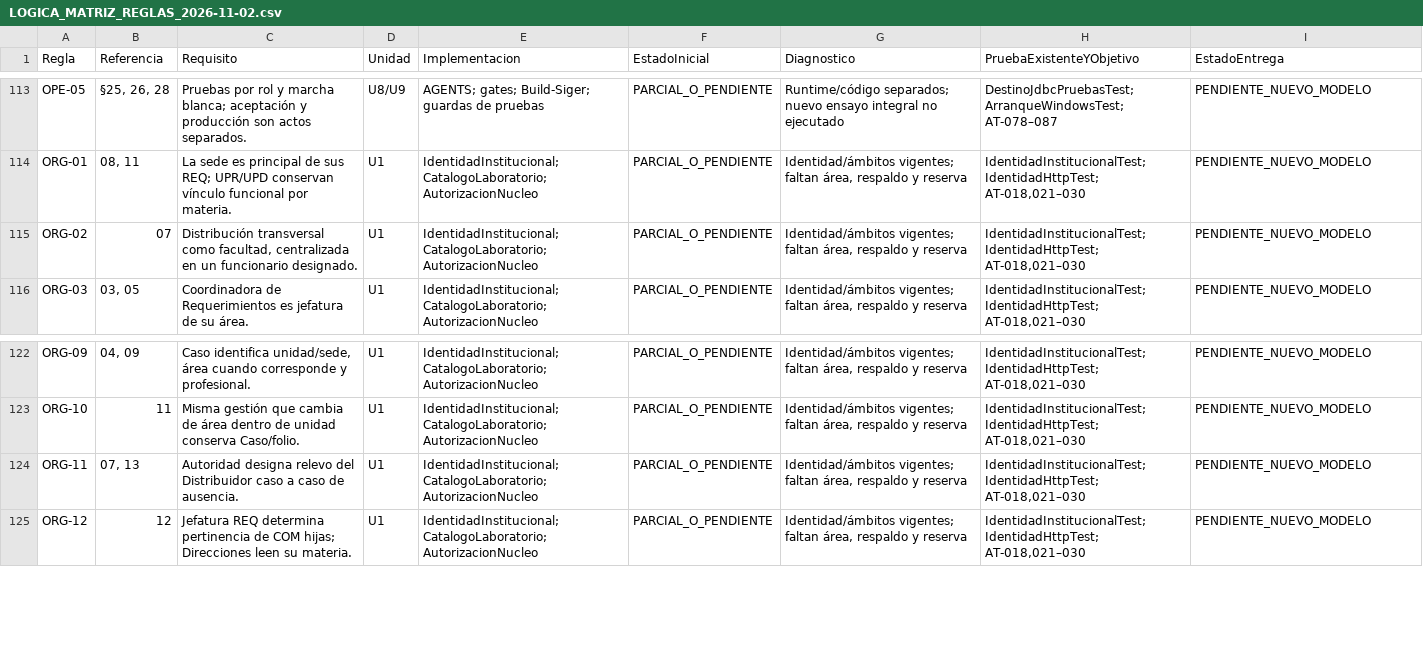
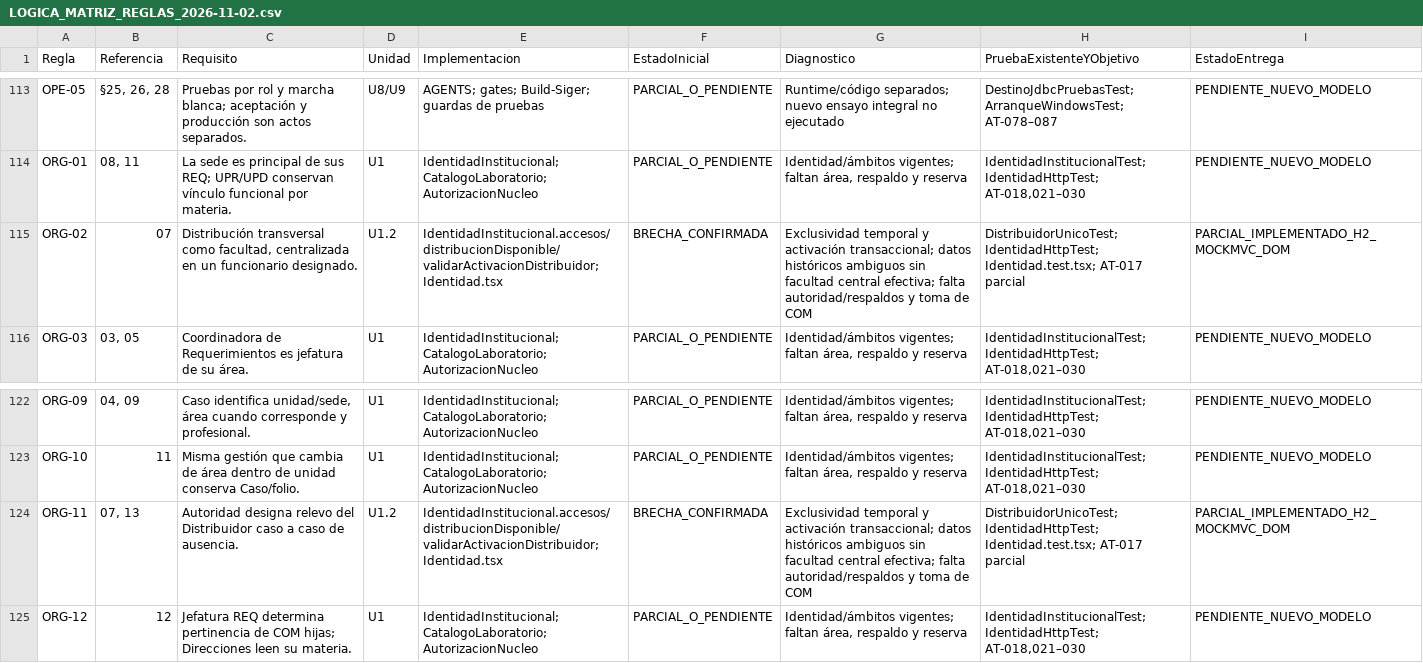
Before and after one commit to chashmdai/sistema-de-requerimientos, a CSV file: docs/LOGICA_MATRIZ_REGLAS_2026-11-02.csv, drawn as a sheet; only a part is shown, gaps mark what is left out.

Commit message:
feat(logica): asegurar distribuidor central único por vigencia y reactivación

```diff
--- a/docs/LOGICA_MATRIZ_REGLAS_2026-11-02.csv
+++ b/docs/LOGICA_MATRIZ_REGLAS_2026-11-02.csv
@@ -114,3 +114,3 @@
 "ORG-01","08, 11","La sede es principal de sus REQ; UPR/UPD conservan vínculo funcional por materia.","U1","IdentidadInstitucional; CatalogoLaboratorio; AutorizacionNucleo","PARCIAL_O_PENDIENTE","Identidad/ámbitos vigentes; faltan área, respaldo y reserva","IdentidadInstitucionalTest; IdentidadHttpTest; AT-018,021–030","PENDIENTE_NUEVO_MODELO"
-"ORG-02","07","Distribución transversal como facultad, centralizada en un funcionario designado.","U1","IdentidadInstitucional; CatalogoLaboratorio; AutorizacionNucleo","PARCIAL_O_PENDIENTE","Identidad/ámbitos vigentes; faltan área, respaldo y reserva","IdentidadInstitucionalTest; IdentidadHttpTest; AT-018,021–030","PENDIENTE_NUEVO_MODELO"
+"ORG-02","07","Distribución transversal como facultad, centralizada en un funcionario designado.","U1.2","IdentidadInstitucional.accesos/distribucionDisponible/validarActivacionDistribuidor; Identidad.tsx","BRECHA_CONFIRMADA","Exclusividad temporal y activación transaccional; datos históricos ambiguos sin facultad central efectiva; falta autoridad/respaldos y toma de COM","DistribuidorUnicoTest; IdentidadHttpTest; Identidad.test.tsx; AT-017 parcial","PARCIAL_IMPLEMENTADO_H2_MOCKMVC_DOM"
 "ORG-03","03, 05","Coordinadora de Requerimientos es jefatura de su área.","U1","IdentidadInstitucional; CatalogoLaboratorio; AutorizacionNucleo","PARCIAL_O_PENDIENTE","Identidad/ámbitos vigentes; faltan área, respaldo y reserva","IdentidadInstitucionalTest; IdentidadHttpTest; AT-018,021–030","PENDIENTE_NUEVO_MODELO"
@@ -123,3 +123,3 @@
 "ORG-10","11","Misma gestión que cambia de área dentro de unidad conserva Caso/folio.","U1","IdentidadInstitucional; CatalogoLaboratorio; AutorizacionNucleo","PARCIAL_O_PENDIENTE","Identidad/ámbitos vigentes; faltan área, respaldo y reserva","IdentidadInstitucionalTest; IdentidadHttpTest; AT-018,021–030","PENDIENTE_NUEVO_MODELO"
-"ORG-11","07, 13","Autoridad designa relevo del Distribuidor caso a caso de ausencia.","U1","IdentidadInstitucional; CatalogoLaboratorio; AutorizacionNucleo","PARCIAL_O_PENDIENTE","Identidad/ámbitos vigentes; faltan área, respaldo y reserva","IdentidadInstitucionalTest; IdentidadHttpTest; AT-018,021–030","PENDIENTE_NUEVO_MODELO"
+"ORG-11","07, 13","Autoridad designa relevo del Distribuidor caso a caso de ausencia.","U1.2","IdentidadInstitucional.accesos/distribucionDisponible/validarActivacionDistribuidor; Identidad.tsx","BRECHA_CONFIRMADA","Exclusividad temporal y activación transaccional; datos históricos ambiguos sin facultad central efectiva; falta autoridad/respaldos y toma de COM","DistribuidorUnicoTest; IdentidadHttpTest; Identidad.test.tsx; AT-017 parcial","PARCIAL_IMPLEMENTADO_H2_MOCKMVC_DOM"
 "ORG-12","12","Jefatura REQ determina pertinencia de COM hijas; Direcciones leen su materia.","U1","IdentidadInstitucional; CatalogoLaboratorio; AutorizacionNucleo","PARCIAL_O_PENDIENTE","Identidad/ámbitos vigentes; faltan área, respaldo y reserva","IdentidadInstitucionalTest; IdentidadHttpTest; AT-018,021–030","PENDIENTE_NUEVO_MODELO"
```
Also changed, not shown: 8 other files.
